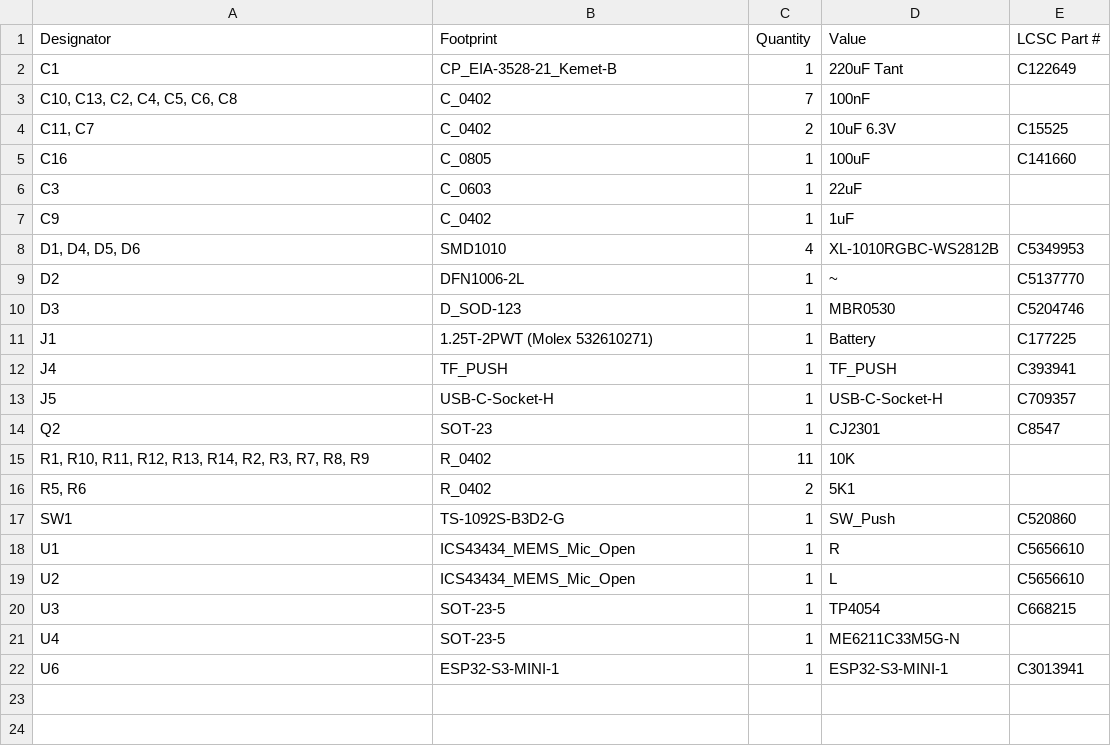
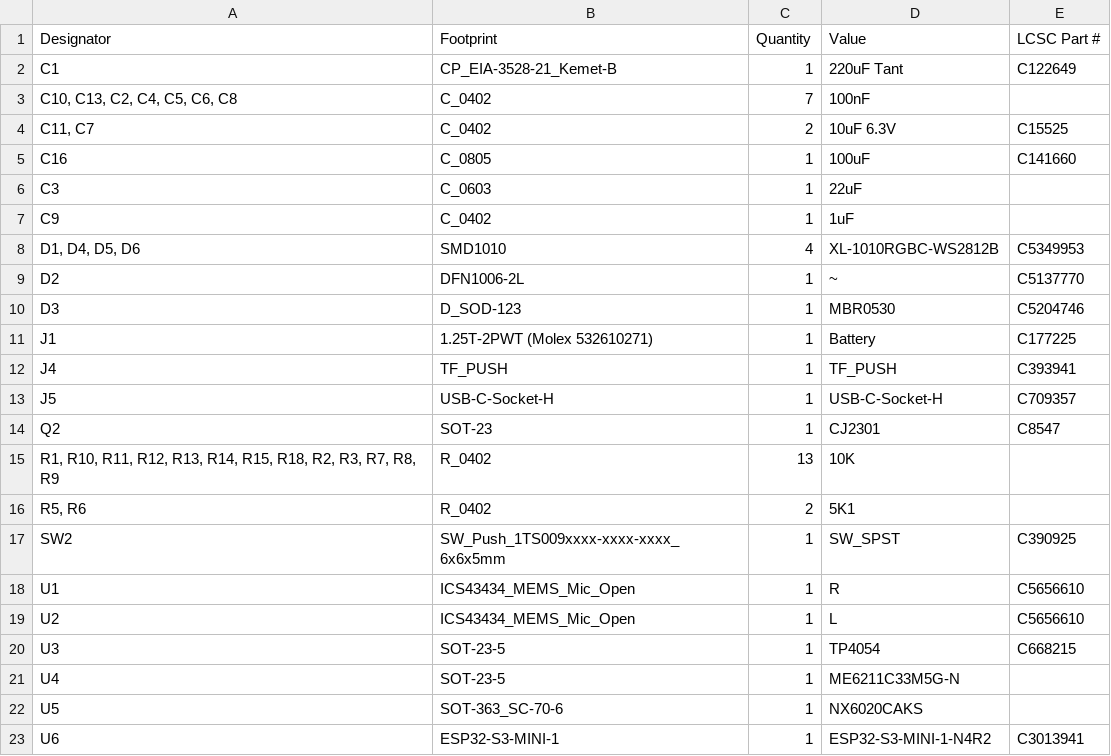
Before and after one commit to revk/OpenMic, a CSV file: PCB/Recorder/production/bom.csv, drawn as a sheet.

```diff
--- a/PCB/Recorder/production/bom.csv
+++ b/PCB/Recorder/production/bom.csv
@@ -14,5 +14,5 @@ J5,USB-C-Socket-H,1,USB-C-Socket-H,C709357
 Q2,SOT-23,1,CJ2301,C8547
-"R1, R10, R11, R12, R13, R14, R2, R3, R7, R8, R9",R_0402,11,10K,
+"R1, R10, R11, R12, R13, R14, R15, R18, R2, R3, R7, R8, R9",R_0402,13,10K,
 "R5, R6",R_0402,2,5K1,
-SW1,TS-1092S-B3D2-G,1,SW_Push,C520860
+SW2,SW_Push_1TS009xxxx-xxxx-xxxx_6x6x5mm,1,SW_SPST,C390925
 U1,ICS43434_MEMS_Mic_Open,1,R,C5656610
@@ -21,2 +21,3 @@ U3,SOT-23-5,1,TP4054,C668215
 U4,SOT-23-5,1,ME6211C33M5G-N,
-U6,ESP32-S3-MINI-1,1,ESP32-S3-MINI-1,C3013941
+U5,SOT-363_SC-70-6,1,NX6020CAKS,
+U6,ESP32-S3-MINI-1,1,ESP32-S3-MINI-1-N4R2,C3013941
```
Also changed, not shown: PCB/Intercom/production/positions.csv, PCB/Recorder/production/designators.csv, 22 other files.
